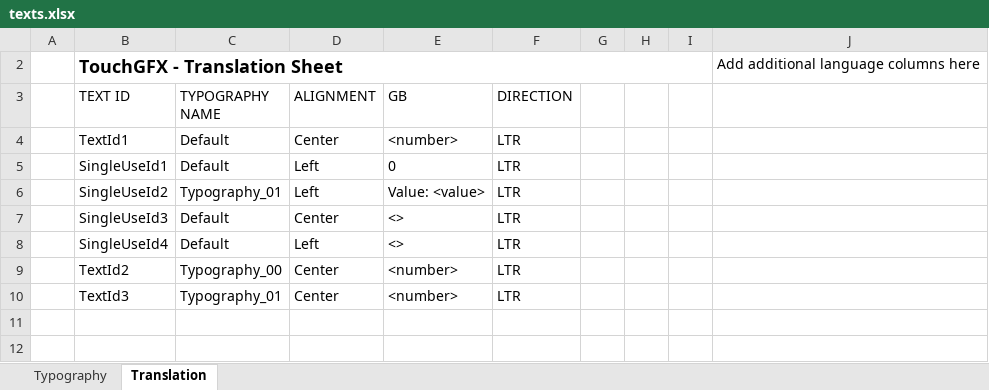
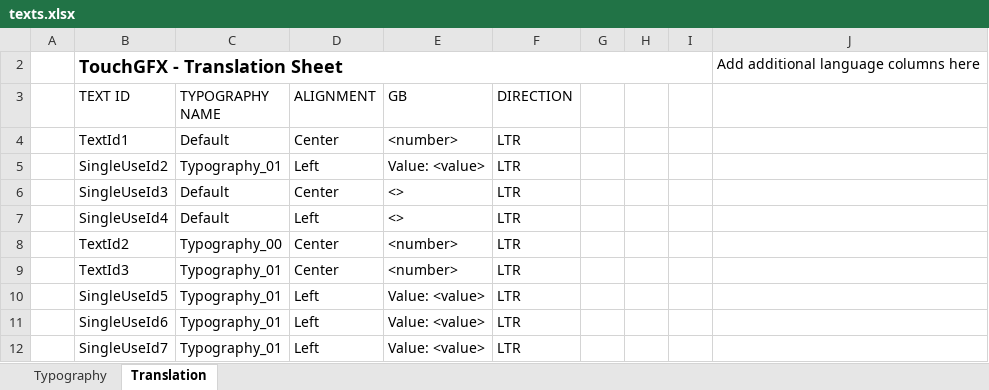
Before and after one commit to koson/TouchGFX, an Excel workbook: t_12/TouchGFX/assets/texts/texts.xlsx, sheet Translation, drawn as a sheet; values as stored, in another font and other column widths than the file's, no borders; table styles not drawn; removed rows and columns are numbered as before the commit, all else as after; the diff names each change by its address in the sheet, - before the commit and + after, or states it on an @@ line.

```diff
--- a/t_12/TouchGFX/assets/texts/texts.xlsx (sheet Translation)
+++ b/t_12/TouchGFX/assets/texts/texts.xlsx (sheet Translation)
-row 5:  | SingleUseId1 | Default | Left | 0 | LTR
+row 10:  | SingleUseId5 | Typography_01 | Left | Value: <value> | LTR
+row 11:  | SingleUseId6 | Typography_01 | Left | Value: <value> | LTR
+row 12:  | SingleUseId7 | Typography_01 | Left | Value: <value> | LTR
```
Also changed, not shown: 27 other files.
